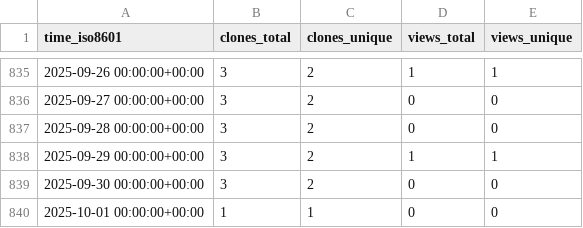
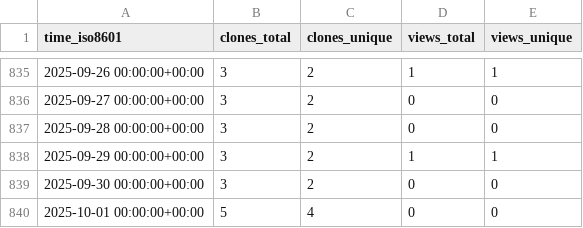
Before and after one commit to abhinav12k/Typster, a CSV file: abhinav12k/Typster/ghrs-data/views_clones_aggregate.csv, drawn as a sheet; only a part is shown, gaps mark what is left out.

```diff
--- a/abhinav12k/Typster/ghrs-data/views_clones_aggregate.csv
+++ b/abhinav12k/Typster/ghrs-data/views_clones_aggregate.csv
@@ -839,2 +839,2 @@ time_iso8601,clones_total,clones_unique,views_total,views_unique
 2025-09-30 00:00:00+00:00,3,2,0,0
-2025-10-01 00:00:00+00:00,1,1,0,0
+2025-10-01 00:00:00+00:00,5,4,0,0
```
Also changed, not shown: 1 other file.
